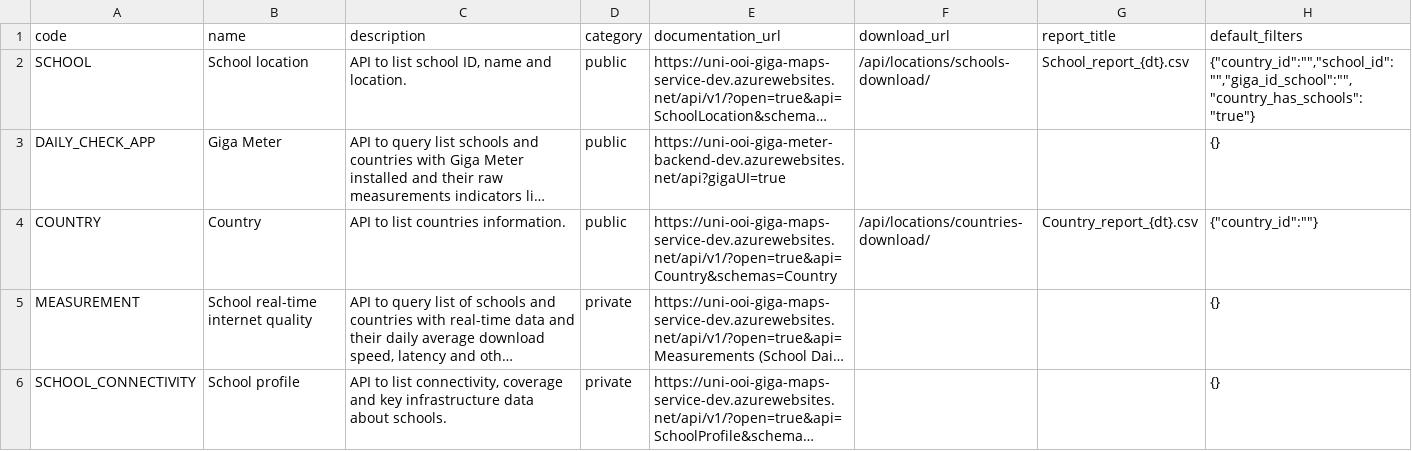
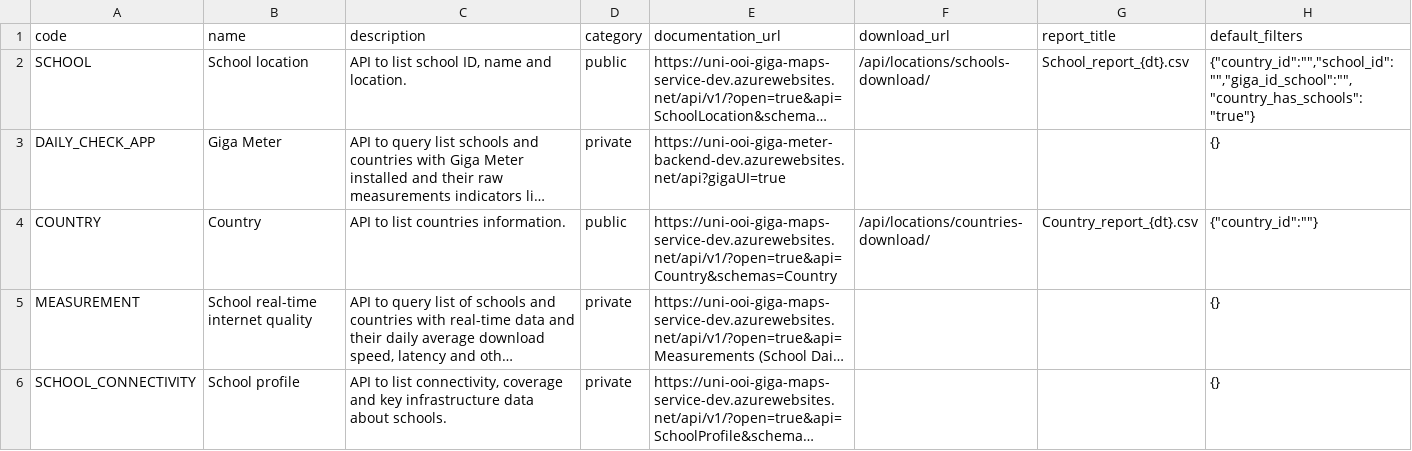
Before and after one commit to unicef/giga-maps-backend, a TSV file: proco/core/resources/all_apis-dev.tsv, drawn as a sheet; long unchanged cells end in …; the diff names each change by its address in the sheet, - before the commit and + after, or states it on an @@ line.

Commit message:
Search imprvoements, filter grouping, email enable/disable, country disclaimer, giga meter api public to private, connectivity_RT in school master review

```diff
--- a/proco/core/resources/all_apis-dev.tsv
+++ b/proco/core/resources/all_apis-dev.tsv
-D3 (category): public
+D3 (category): private
```
Also changed, not shown: proco/core/resources/all_apis-prod.tsv, proco/core/resources/all_apis-stg.tsv, 20 other files.
